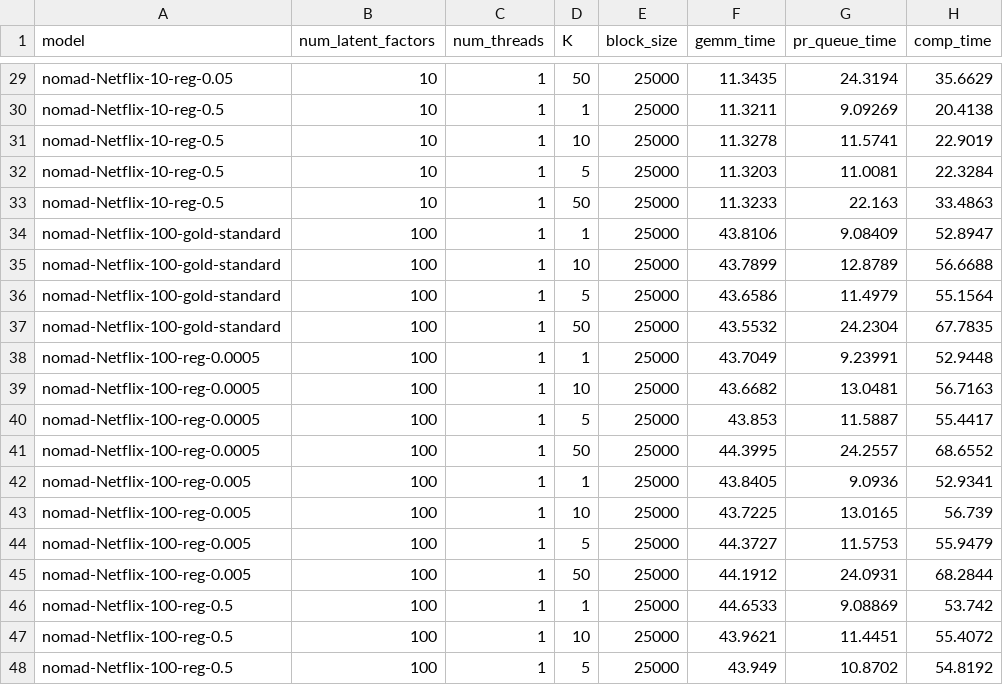
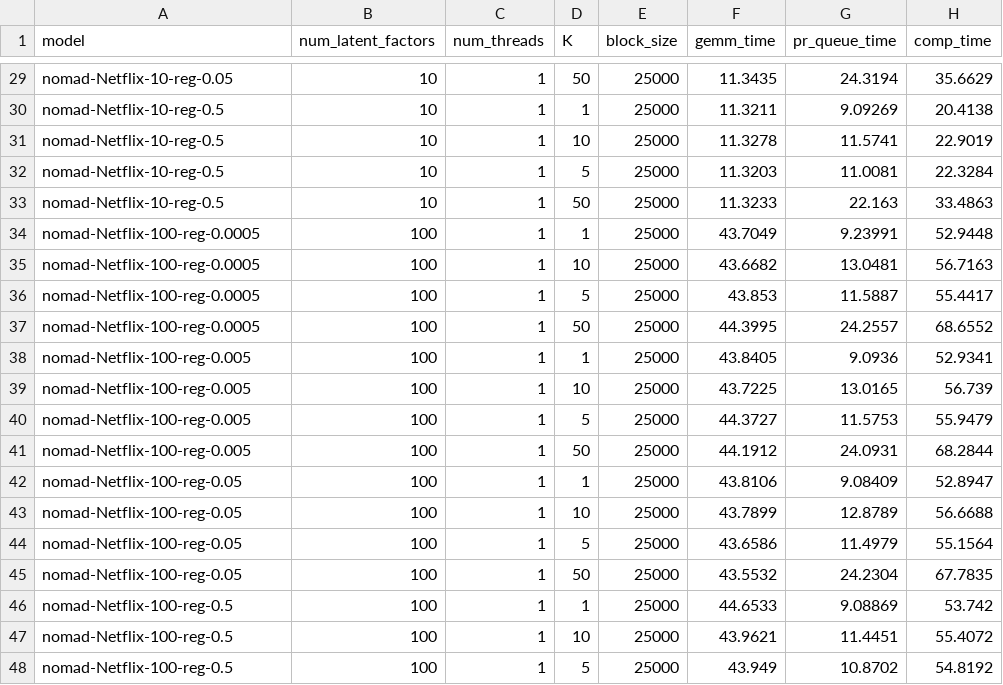
Before and after one commit to stanford-futuredata/optimus-maximus, a CSV file: plots/timing-results/netflix-blocked_mm-timing.csv, drawn as a sheet; only a part is shown, gaps mark what is left out; removed rows and columns are numbered as before the commit, all else as after; the diff names each change by its address in the sheet, - before the commit and + after, or states it on an @@ line.

```diff
--- a/plots/timing-results/netflix-blocked_mm-timing.csv
+++ b/plots/timing-results/netflix-blocked_mm-timing.csv
-row 34: nomad-Netflix-100-gold-standard | 100 | 1 | 1 | 25000 | 43.8106 | 9.08409 | 52.8947
-row 35: nomad-Netflix-100-gold-standard | 100 | 1 | 10 | 25000 | 43.7899 | 12.8789 | 56.6688
-row 36: nomad-Netflix-100-gold-standard | 100 | 1 | 5 | 25000 | 43.6586 | 11.4979 | 55.1564
-row 37: nomad-Netflix-100-gold-standard | 100 | 1 | 50 | 25000 | 43.5532 | 24.2304 | 67.7835
+row 42: nomad-Netflix-100-reg-0.05 | 100 | 1 | 1 | 25000 | 43.8106 | 9.08409 | 52.8947
+row 43: nomad-Netflix-100-reg-0.05 | 100 | 1 | 10 | 25000 | 43.7899 | 12.8789 | 56.6688
+row 44: nomad-Netflix-100-reg-0.05 | 100 | 1 | 5 | 25000 | 43.6586 | 11.4979 | 55.1564
+row 45: nomad-Netflix-100-reg-0.05 | 100 | 1 | 50 | 25000 | 43.5532 | 24.2304 | 67.7835
```
Also changed, not shown: plots/rmse.csv, plots/timing-results/netflix-fexipro-timing.csv, 6 other files.
